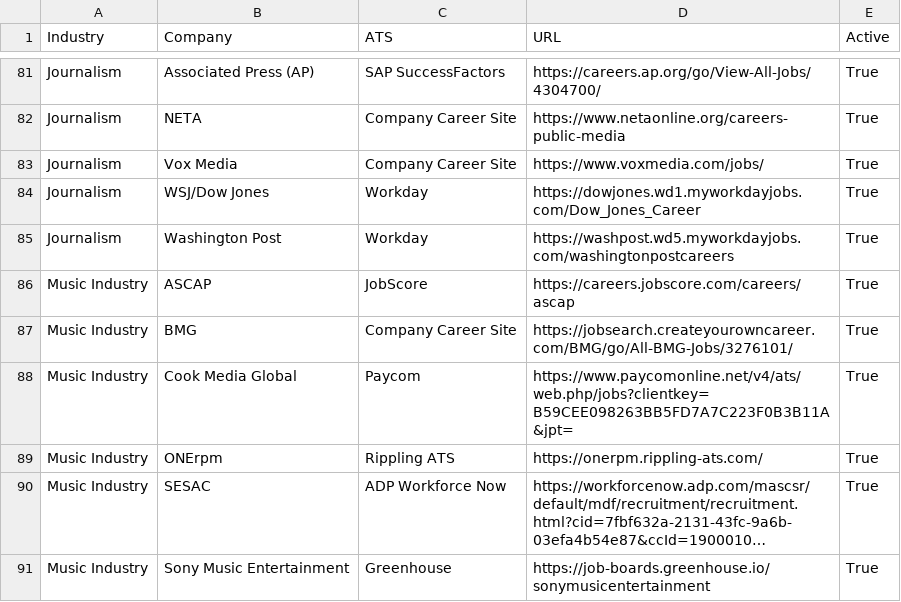
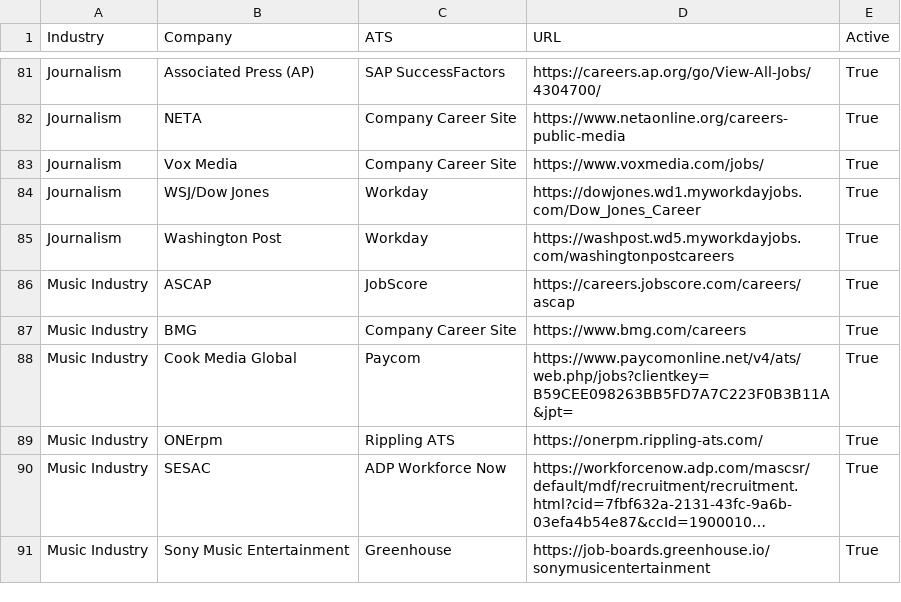
Before and after one commit to Mediajobsreport/mjr-jobs-feed, a CSV file: mjr-ats-sources.csv, drawn as a sheet; only a part is shown, gaps mark what is left out; long unchanged cells end in ….

Commit message:
Point BMG source at current official careers page

```diff
--- a/mjr-ats-sources.csv
+++ b/mjr-ats-sources.csv
@@ -86,3 +86,3 @@ Journalism,Washington Post,Workday,https://washpost.wd5.myworkdayjobs.com/washin
 Music Industry,ASCAP,JobScore,https://careers.jobscore.com/careers/ascap,True
-Music Industry,BMG,Company Career Site,https://jobsearch.createyourowncareer.com/BMG/go/All-BMG-Jobs/3276101/,True
+Music Industry,BMG,Company Career Site,https://www.bmg.com/careers,True
 Music Industry,Cook Media Global,Paycom,https://www.paycomonline.net/v4/ats/web.php/jobs?clientkey=B59CEE098263BB5FD7A7C223F0B3B11A&jpt=,True
```
